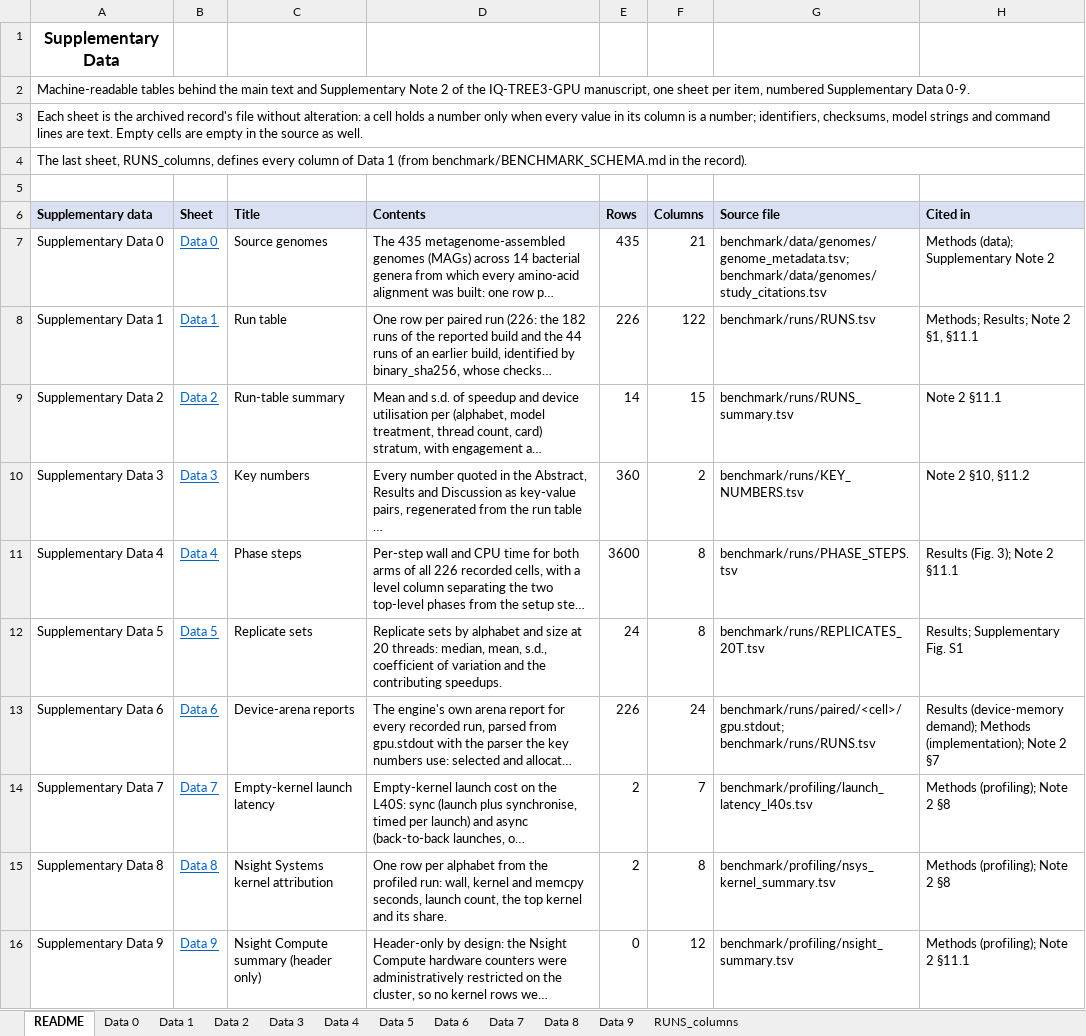
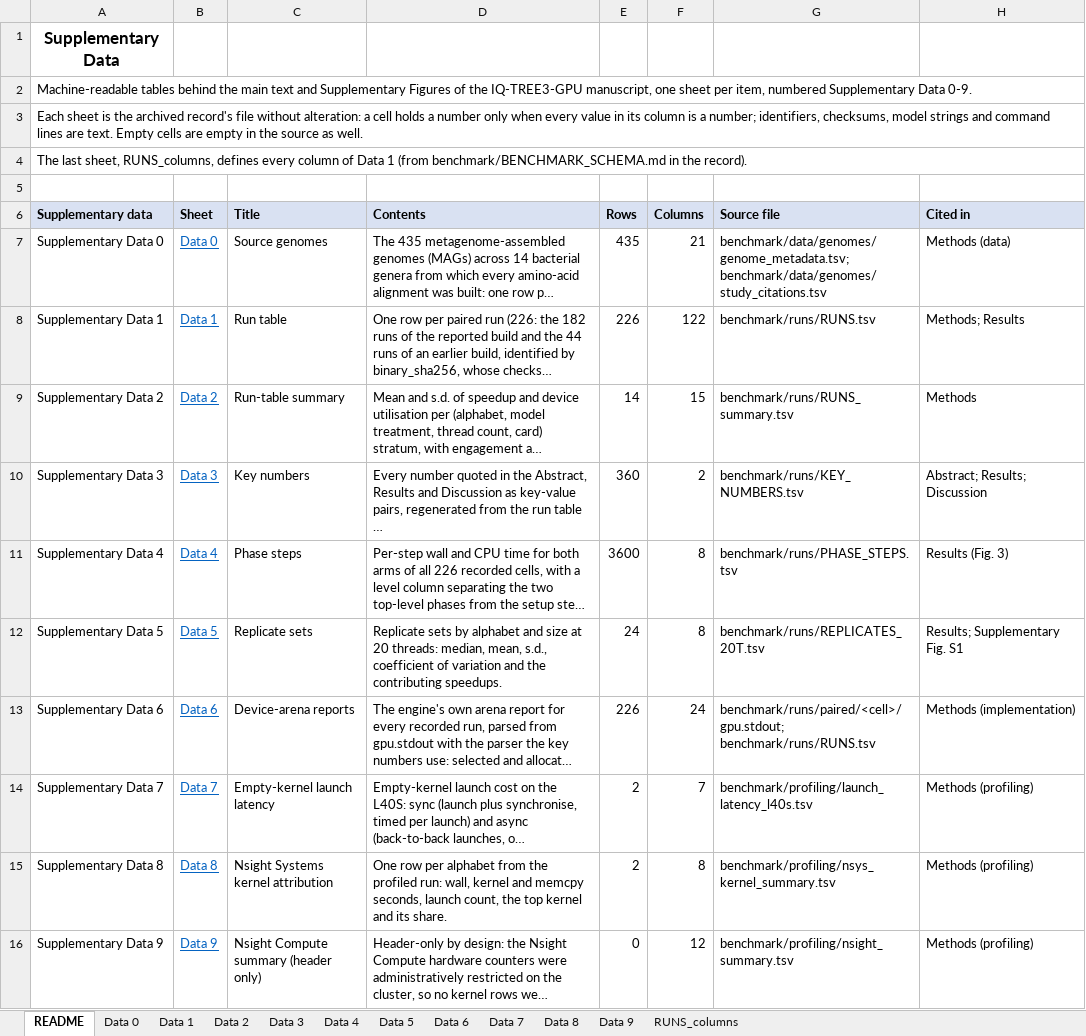
Before and after one commit to terry-b-cho/iqtree3-gpu, an Excel workbook: benchmark/runs/Supplementary_Data_benchmark.xlsx, sheet README, drawn as a sheet; long unchanged cells end in …; values as stored, in another font and other column widths than the file's, no borders; the diff names each change by its address in the sheet, - before the commit and + after, or states it on an @@ line.

Commit message:
Public-facing cleanup: drop internal review notes and withdrawn Supplementary Note references; list only the GPUs actually tested

```diff
--- a/benchmark/runs/Supplementary_Data_benchmark.xlsx (sheet README)
+++ b/benchmark/runs/Supplementary_Data_benchmark.xlsx (sheet README)
-A2 (Supplementary data): …and Supplementary Note 2 of the…
+A2 (Supplementary data): …and Supplementary Figures of the…
-H7 (Cited in): Methods (data); Supplementary Note 2
+H7 (Cited in): Methods (data)
-H8 (Cited in): Methods; Results; Note 2 §1, §11.1
+H8 (Cited in): Methods; Results
-H9 (Cited in): Note 2 §11.1
+H9 (Cited in): Methods
-H10 (Cited in): Note 2 §10, §11.2
+H10 (Cited in): Abstract; Results; Discussion
-H11 (Cited in): Results (Fig. 3); Note 2 §11.1
+H11 (Cited in): Results (Fig. 3)
-H13 (Cited in): Results (device-memory demand); Methods (implementation); Note 2 §7
+H13 (Cited in): Methods (implementation)
-H14:H15 (Cited in): Methods (profiling); Note 2 §8
+H14:H15 (Cited in): Methods (profiling)
-H16 (Cited in): Methods (profiling); Note 2 §11.1
+H16 (Cited in): Methods (profiling)
```
Also changed, not shown: sheet RUNS_columns, 9 other files.
